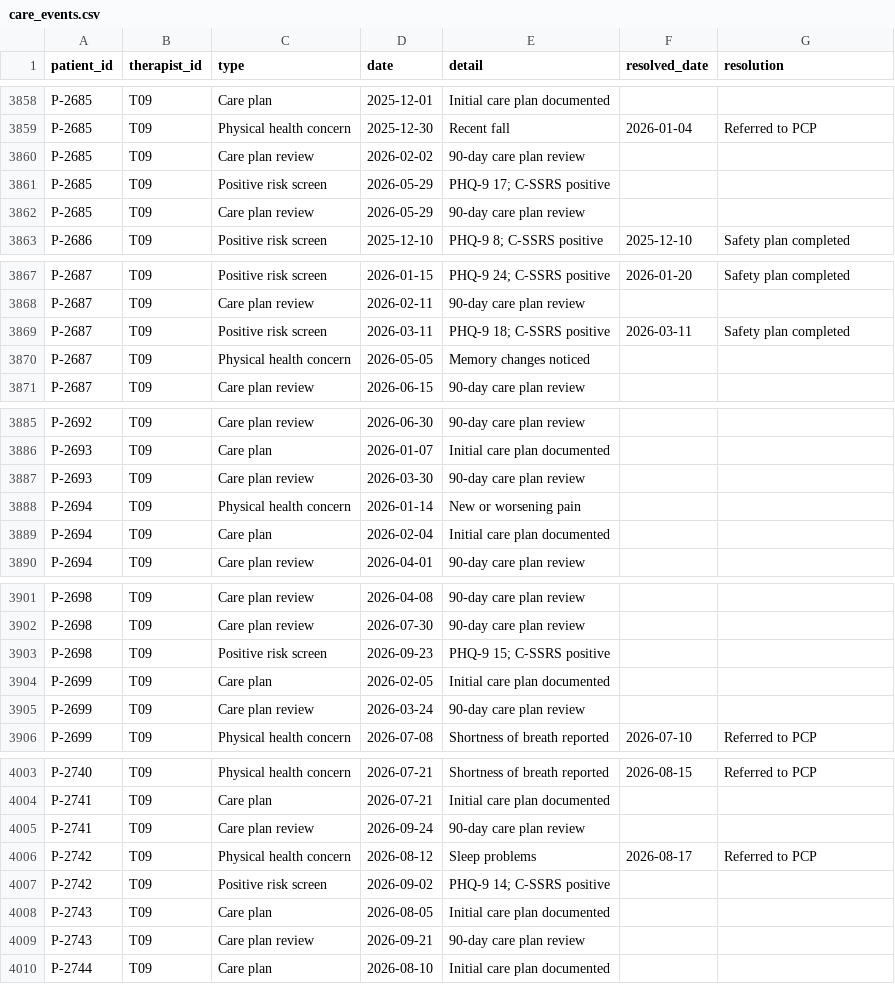
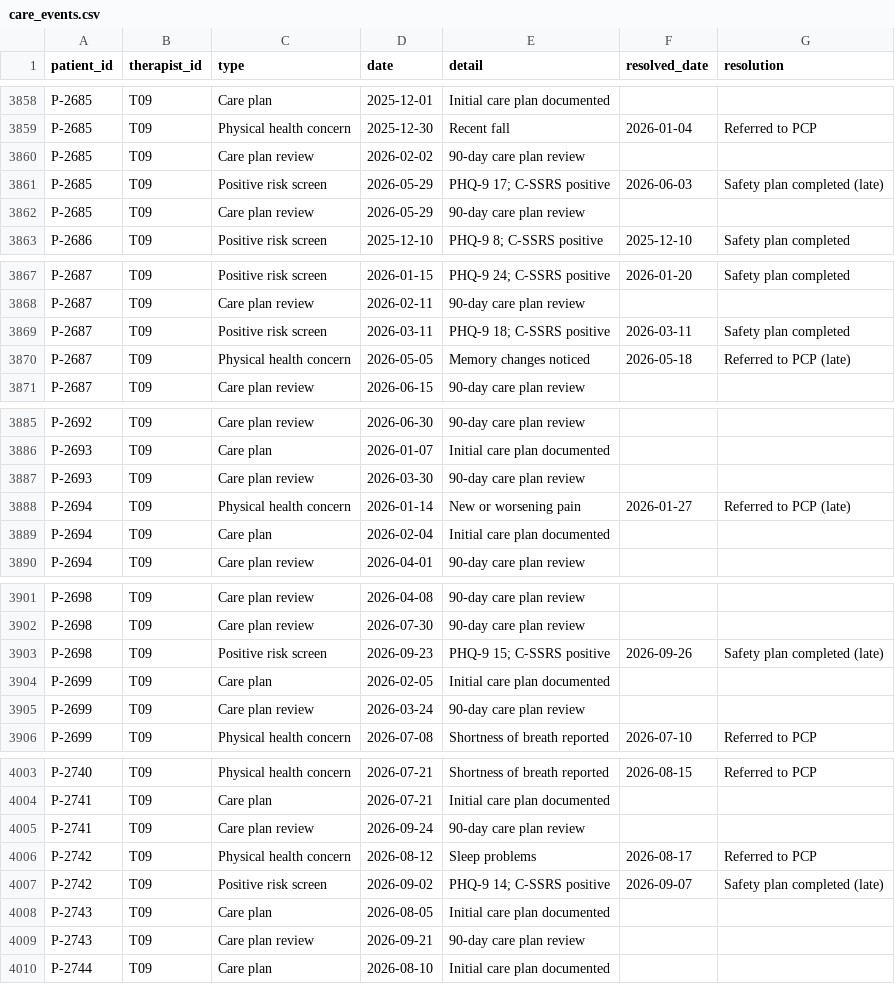
Before and after one commit to brigitteaftan/Sailor-case-bh-quality-app, a CSV file: data/raw/care_events.csv, drawn as a sheet; only a part is shown, gaps mark what is left out; the diff covers the shown part only.

```diff
--- a/data/raw/care_events.csv
+++ b/data/raw/care_events.csv
@@ -3860,3 +3860,3 @@ P-2685,T09,Physical health concern,2025-12-30,Recent fall,2026-01-04,Referred to
 P-2685,T09,Care plan review,2026-02-02,90-day care plan review,,
-P-2685,T09,Positive risk screen,2026-05-29,PHQ-9 17; C-SSRS positive,,
+P-2685,T09,Positive risk screen,2026-05-29,PHQ-9 17; C-SSRS positive,2026-06-03,Safety plan completed (late)
 P-2685,T09,Care plan review,2026-05-29,90-day care plan review,,
@@ -3869,3 +3869,3 @@ P-2687,T09,Care plan review,2026-02-11,90-day care plan review,,
 P-2687,T09,Positive risk screen,2026-03-11,PHQ-9 18; C-SSRS positive,2026-03-11,Safety plan completed
-P-2687,T09,Physical health concern,2026-05-05,Memory changes noticed,,
+P-2687,T09,Physical health concern,2026-05-05,Memory changes noticed,2026-05-18,Referred to PCP (late)
 P-2687,T09,Care plan review,2026-06-15,90-day care plan review,,
@@ -3887,3 +3887,3 @@ P-2693,T09,Care plan,2026-01-07,Initial care plan documented,,
 P-2693,T09,Care plan review,2026-03-30,90-day care plan review,,
-P-2694,T09,Physical health concern,2026-01-14,New or worsening pain,,
+P-2694,T09,Physical health concern,2026-01-14,New or worsening pain,2026-01-27,Referred to PCP (late)
 P-2694,T09,Care plan,2026-02-04,Initial care plan documented,,
@@ -3902,3 +3902,3 @@ P-2698,T09,Care plan review,2026-04-08,90-day care plan review,,
 P-2698,T09,Care plan review,2026-07-30,90-day care plan review,,
-P-2698,T09,Positive risk screen,2026-09-23,PHQ-9 15; C-SSRS positive,,
+P-2698,T09,Positive risk screen,2026-09-23,PHQ-9 15; C-SSRS positive,2026-09-26,Safety plan completed (late)
 P-2699,T09,Care plan,2026-02-05,Initial care plan documented,,
@@ -4006,3 +4006,3 @@ P-2741,T09,Care plan review,2026-09-24,90-day care plan review,,
 P-2742,T09,Physical health concern,2026-08-12,Sleep problems,2026-08-17,Referred to PCP
-P-2742,T09,Positive risk screen,2026-09-02,PHQ-9 14; C-SSRS positive,,
+P-2742,T09,Positive risk screen,2026-09-02,PHQ-9 14; C-SSRS positive,2026-09-07,Safety plan completed (late)
 P-2743,T09,Care plan,2026-08-05,Initial care plan documented,,
```
Also changed, not shown: 24 edited cells elsewhere in this file, data/computed/case_flags.csv, 3 other files.
